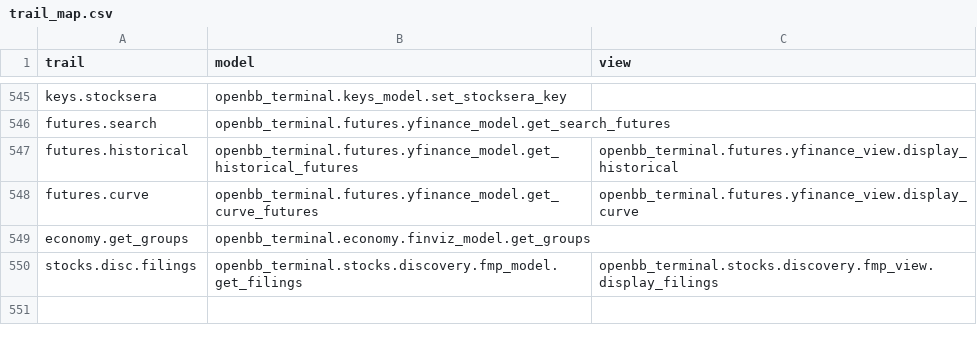
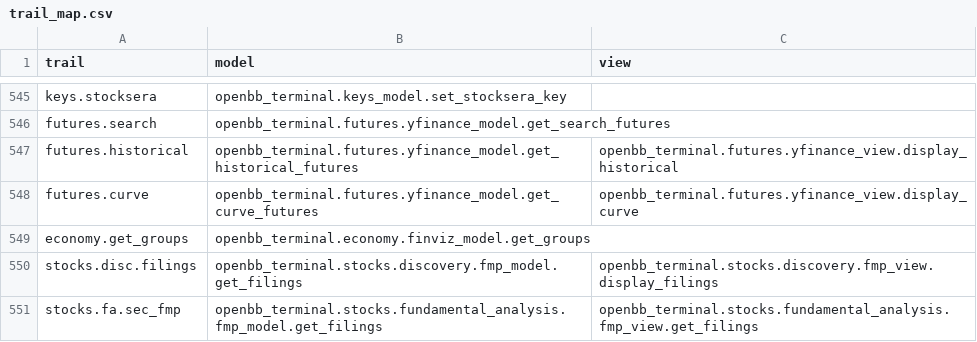
Before and after one commit to petercai/peppermint-finance, a CSV file: openbb_terminal/miscellaneous/library/trail_map.csv, drawn as a sheet; only a part is shown, gaps mark what is left out; the diff names each change by its address in the sheet, - before the commit and + after, or states it on an @@ line.

```diff
--- a/openbb_terminal/miscellaneous/library/trail_map.csv
+++ b/openbb_terminal/miscellaneous/library/trail_map.csv
+row 551: stocks.fa.sec_fmp | openbb_terminal.stocks.fundamental_analysis.fmp_model.get_filings | openbb_terminal.stocks.fundamental_analysis.fmp_view.get_filings
```
Also changed, not shown: 5 other files.
